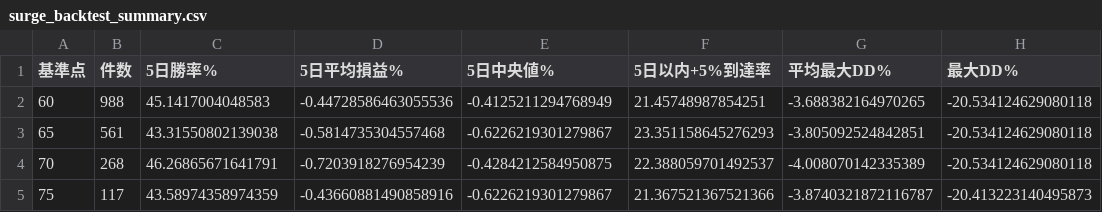
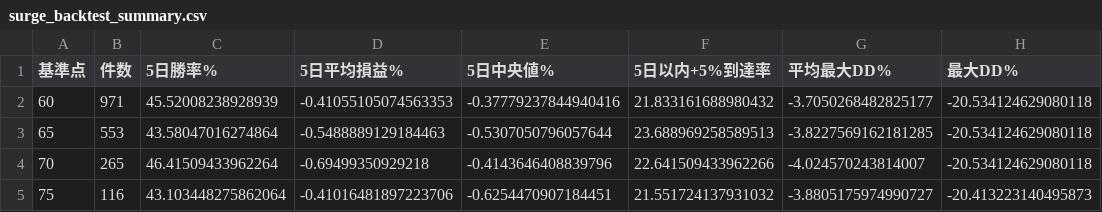
Before and after one commit to syake1/stocknote, a CSV file: data/surge_backtest_summary.csv, drawn as a sheet.

```diff
--- a/data/surge_backtest_summary.csv
+++ b/data/surge_backtest_summary.csv
@@ -1,5 +1,5 @@
 基準点,件数,5日勝率%,5日平均損益%,5日中央値%,5日以内+5%到達率,平均最大DD%,最大DD%
-60,988,45.1417004048583,-0.44728586463055536,-0.4125211294768949,21.45748987854251,-3.688382164970265,-20.534124629080118
-65,561,43.31550802139038,-0.5814735304557468,-0.6226219301279867,23.351158645276293,-3.805092524842851,-20.534124629080118
-70,268,46.26865671641791,-0.7203918276954239,-0.4284212584950875,22.388059701492537,-4.008070142335389,-20.534124629080118
-75,117,43.58974358974359,-0.43660881490858916,-0.6226219301279867,21.367521367521366,-3.8740321872116787,-20.413223140495873
+60,971,45.52008238928939,-0.41055105074563353,-0.37779237844940416,21.833161688980432,-3.7050268482825177,-20.534124629080118
+65,553,43.58047016274864,-0.5488889129184463,-0.5307050796057644,23.688969258589513,-3.8227569162181285,-20.534124629080118
+70,265,46.41509433962264,-0.69499350929218,-0.4143646408839796,22.641509433962266,-4.024570243814007,-20.534124629080118
+75,116,43.103448275862064,-0.41016481897223706,-0.6254470907184451,21.551724137931032,-3.8805175974990727,-20.413223140495873
```
Also changed, not shown: 1 other file.
